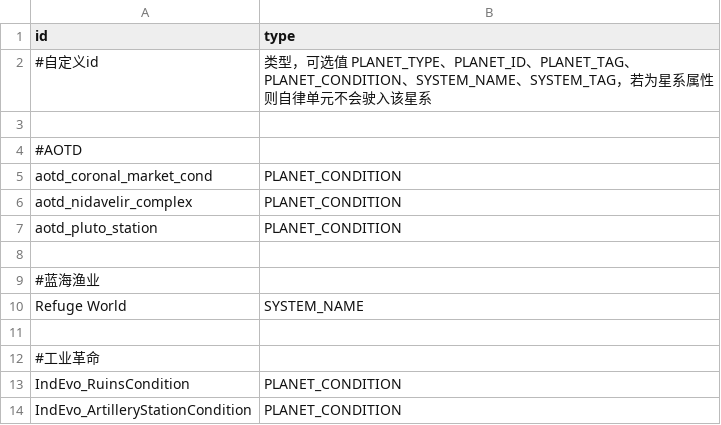
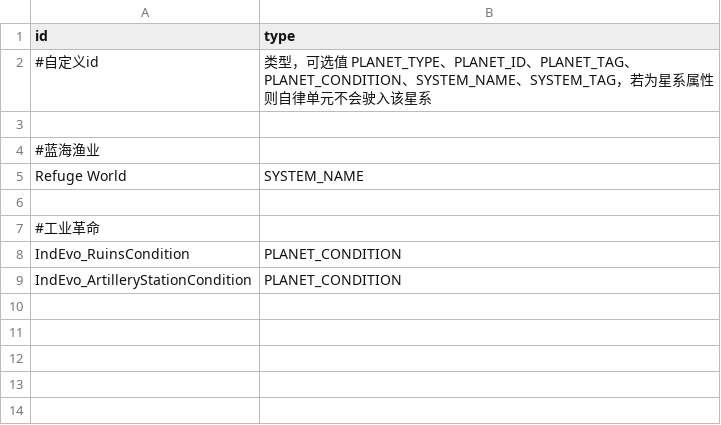
Before and after one commit to JCan2233/SF, a CSV file: data/config/modFiles/jc_SFColonizeBlacklist.csv, drawn as a sheet; the diff names each change by its address in the sheet, - before the commit and + after, or states it on an @@ line.

```diff
--- a/data/config/modFiles/jc_SFColonizeBlacklist.csv
+++ b/data/config/modFiles/jc_SFColonizeBlacklist.csv
-row 4: #AOTD
-row 5: aotd_coronal_market_cond | PLANET_CONDITION
-row 6: aotd_nidavelir_complex | PLANET_CONDITION
-row 7: aotd_pluto_station | PLANET_CONDITION
-row 8: (empty)
```
Also changed, not shown: 1 other file.
